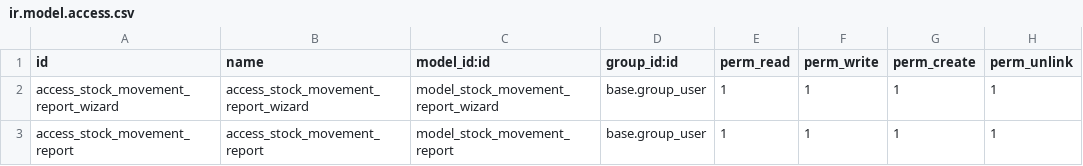
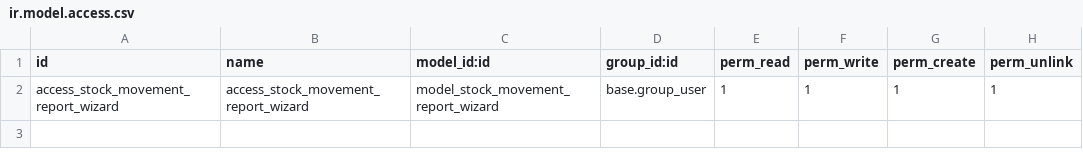
Before and after one commit to Zeigst/odoo_training, a CSV file: custom_stock/security/ir.model.access.csv, drawn as a sheet.

```diff
--- a/custom_stock/security/ir.model.access.csv
+++ b/custom_stock/security/ir.model.access.csv
@@ -2,2 +2 @@ id,name,model_id:id,group_id:id,perm_read,perm_write,perm_create,perm_unlink
 access_stock_movement_report_wizard,access_stock_movement_report_wizard,model_stock_movement_report_wizard,base.group_user,1,1,1,1
-access_stock_movement_report,access_stock_movement_report,model_stock_movement_report,base.group_user,1,1,1,1
```
Also changed, not shown: 5 other files.
